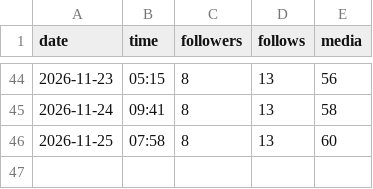
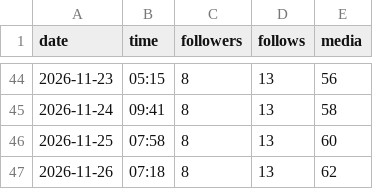
Before and after one commit to medical3820/market-vitals-instagram, a CSV file: metrics/history.csv, drawn as a sheet; only a part is shown, gaps mark what is left out.

```diff
--- a/metrics/history.csv
+++ b/metrics/history.csv
@@ -46 +46,2 @@ date,time,followers,follows,media
 2026-11-25,07:58,8,13,60
+2026-11-26,07:18,8,13,62
```
Also changed, not shown: metrics/posts.csv, metrics/posts_log.csv.
